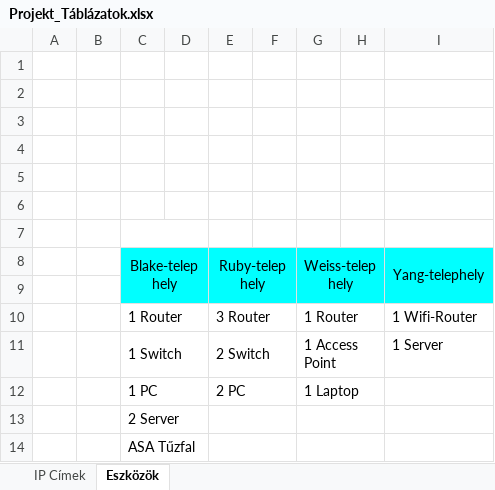
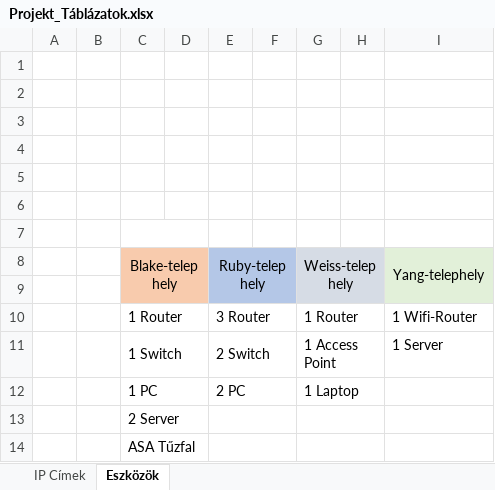
Before and after one commit to XRX265/DotNyetWork, an Excel workbook: Dokumentáció/Projekt_Táblázatok.xlsx, sheet Eszközök, drawn as a sheet; values as stored, in another font and other column widths than the file's, no borders; the diff names each change by its address in the sheet, - before the commit and + after, or states it on an @@ line.

Commit message:
Dokumentáció Update
Word + Excel

```diff
--- a/Dokumentáció/Projekt_Táblázatok.xlsx (sheet Eszközök)
+++ b/Dokumentáció/Projekt_Táblázatok.xlsx (sheet Eszközök)
-C8:D9 fill: #00FFFF
+C8:D9 fill: #F8CBAD
-E8:F9 fill: #00FFFF
+E8:F9 fill: #B4C7E7
-G8:H9 fill: #00FFFF
+G8:H9 fill: #D6DCE5
-I8:I9 fill: #00FFFF
+I8:I9 fill: #E2F0D9
```
Also changed, not shown: 1 other file.
